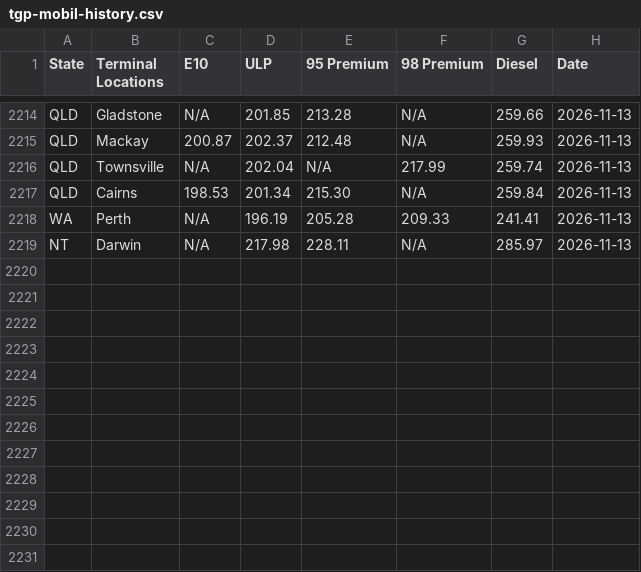
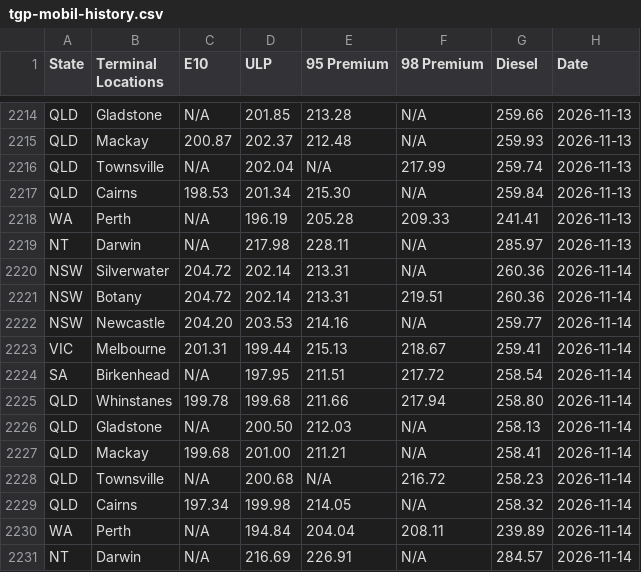
Before and after one commit to nwbort/tgp-mobil, a CSV file: tgp-mobil-history.csv, drawn as a sheet; only a part is shown, gaps mark what is left out.

```diff
--- a/tgp-mobil-history.csv
+++ b/tgp-mobil-history.csv
@@ -2219 +2219,13 @@ WA,Perth,N/A,196.19,205.28,209.33,241.41,2026-11-13
 NT,Darwin,N/A,217.98,228.11,N/A,285.97,2026-11-13
+NSW,Silverwater,204.72,202.14,213.31,N/A,260.36,2026-11-14
+NSW,Botany,204.72,202.14,213.31,219.51,260.36,2026-11-14
+NSW,Newcastle,204.20,203.53,214.16,N/A,259.77,2026-11-14
+VIC,Melbourne,201.31,199.44,215.13,218.67,259.41,2026-11-14
+SA,Birkenhead,N/A,197.95,211.51,217.72,258.54,2026-11-14
+QLD,Whinstanes,199.78,199.68,211.66,217.94,258.80,2026-11-14
+QLD,Gladstone,N/A,200.50,212.03,N/A,258.13,2026-11-14
+QLD,Mackay,199.68,201.00,211.21,N/A,258.41,2026-11-14
+QLD,Townsville,N/A,200.68,N/A,216.72,258.23,2026-11-14
+QLD,Cairns,197.34,199.98,214.05,N/A,258.32,2026-11-14
+WA,Perth,N/A,194.84,204.04,208.11,239.89,2026-11-14
+NT,Darwin,N/A,216.69,226.91,N/A,284.57,2026-11-14
```
Also changed, not shown: mobil.com.au-en-au-commercial-fuels-terminal-gate.csv, tgp_data.csv, 1 other file.
